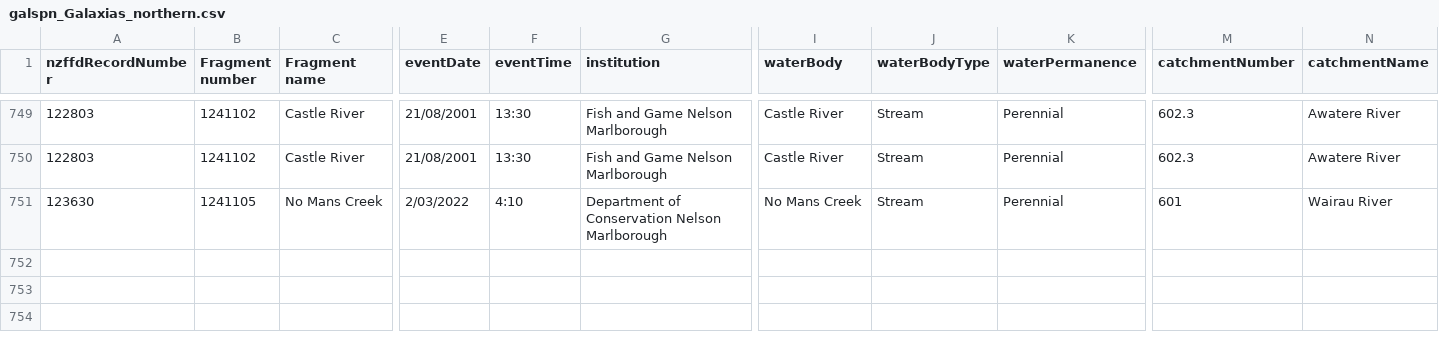
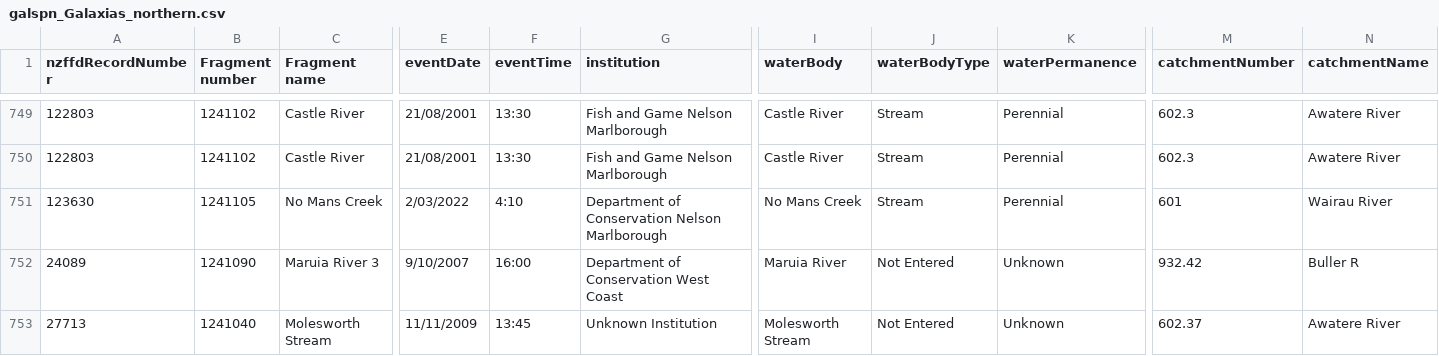
Before and after one commit to DongWangCHCH/nzffd, a CSV file: test_04_11_2022/galspn_Galaxias_northern.csv, drawn as a sheet; only a part is shown, gaps mark what is left out; rows hold the shown columns only; the diff names each change by its address in the sheet, - before the commit and + after, or states it on an @@ line.

```diff
--- a/test_04_11_2022/galspn_Galaxias_northern.csv
+++ b/test_04_11_2022/galspn_Galaxias_northern.csv
+row 752: 24089 | 1241090 | Maruia River 3 | 9/10/2007 | 16:00 | Department of Conservation West Coast | Maruia River | Not Entered | Unknown | 932.42 | Buller R
+row 753: 27713 | 1241040 | Molesworth Stream | 11/11/2009 | 13:45 | Unknown Institution | Molesworth Stream | Not Entered | Unknown | 602.37 | Awatere River
```
Also changed, not shown: test_04_11_2022/galcob_Waitaki.csv, test_04_11_2022/galgol.csv, 15 other files.
